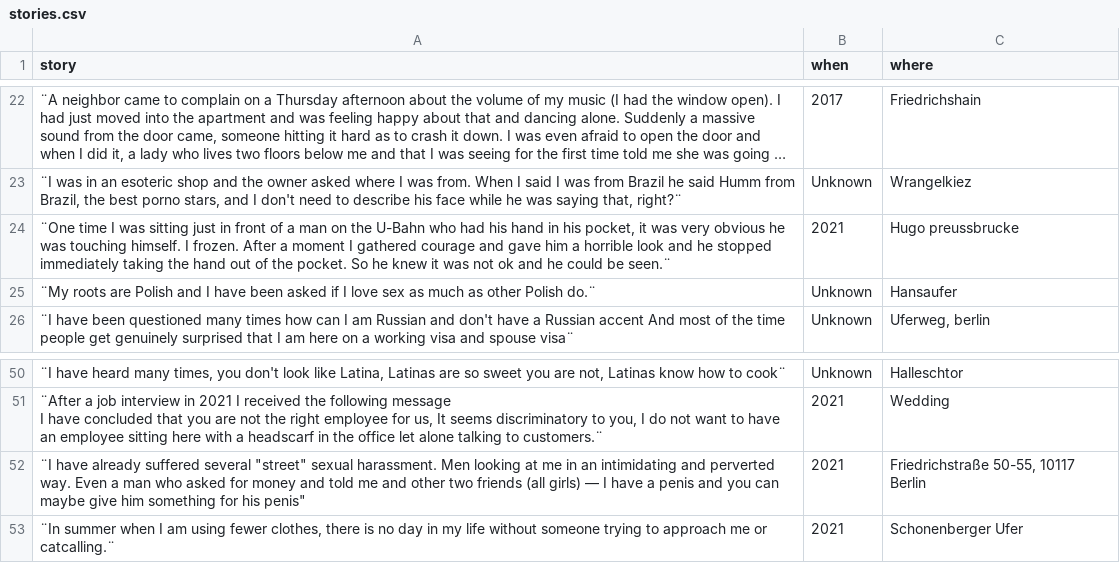
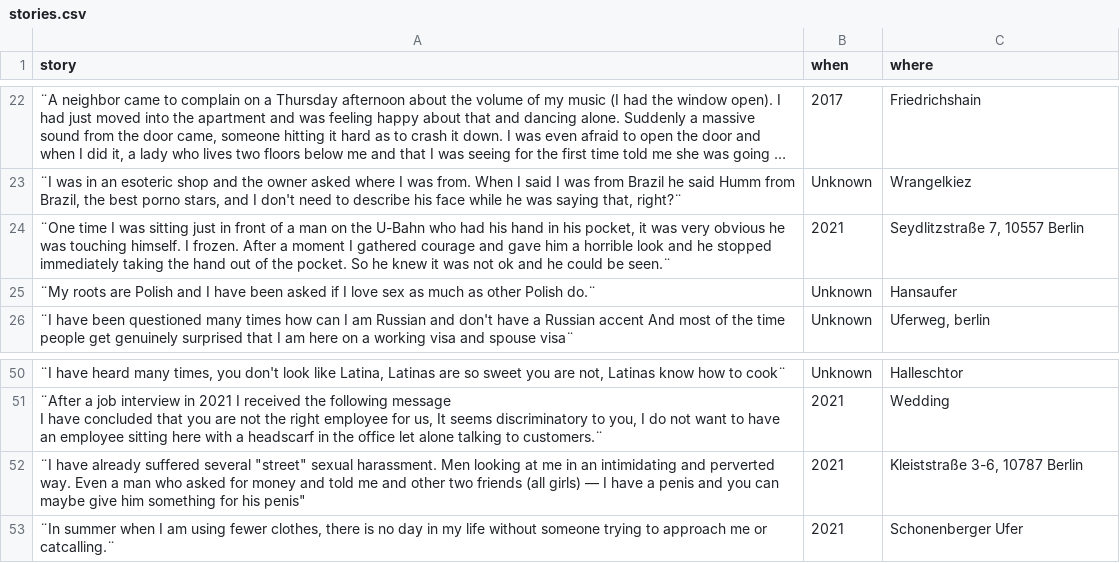
Before and after one commit to pbragamiranda/seeing_through_you, a CSV file: db/stories.csv, drawn as a sheet; only a part is shown, gaps mark what is left out; long unchanged cells end in …; the diff names each change by its address in the sheet, - before the commit and + after, or states it on an @@ line.

```diff
--- a/db/stories.csv
+++ b/db/stories.csv
-C24 (where): Hugo preussbrucke
+C24 (where): Seydlitzstraße 7, 10557 Berlin
-C52 (where): Friedrichstraße 50-55, 10117 Berlin
+C52 (where): Kleiststraße 3-6, 10787 Berlin
```
Also changed, not shown: 15 other files.
